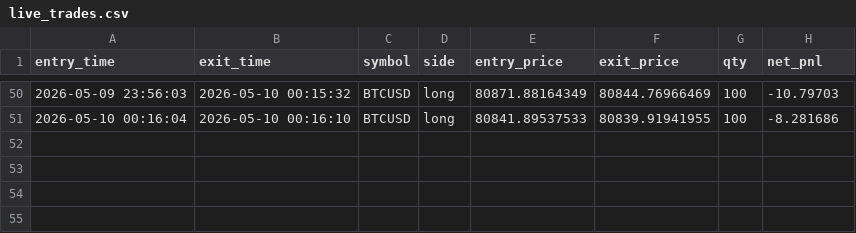
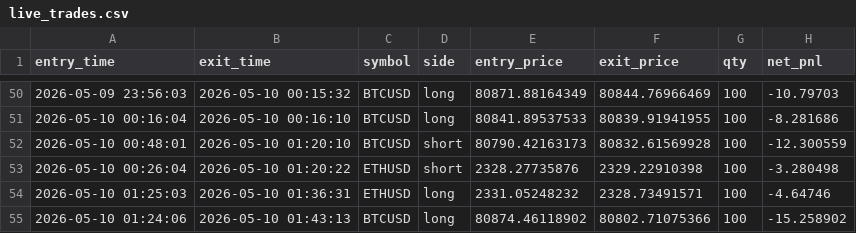
Before and after one commit to shirishaardak/python_crypto_bot, a CSV file: data/supertrend_ha_fast/live_trades.csv, drawn as a sheet; only a part is shown, gaps mark what is left out; the diff names each change by its address in the sheet, - before the commit and + after, or states it on an @@ line.

Commit message:
auto update

```diff
--- a/data/supertrend_ha_fast/live_trades.csv
+++ b/data/supertrend_ha_fast/live_trades.csv
+row 52: 2026-05-10 00:48:01 | 2026-05-10 01:20:10 | BTCUSD | short | 80790.42163173 | 80832.61569928 | 100 | -12.300559
+row 53: 2026-05-10 00:26:04 | 2026-05-10 01:20:22 | ETHUSD | short | 2328.27735876 | 2329.22910398 | 100 | -3.280498
+row 54: 2026-05-10 01:25:03 | 2026-05-10 01:36:31 | ETHUSD | long | 2331.05248232 | 2328.73491571 | 100 | -4.64746
+row 55: 2026-05-10 01:24:06 | 2026-05-10 01:43:13 | BTCUSD | long | 80874.46118902 | 80802.71075366 | 100 | -15.258902
```
